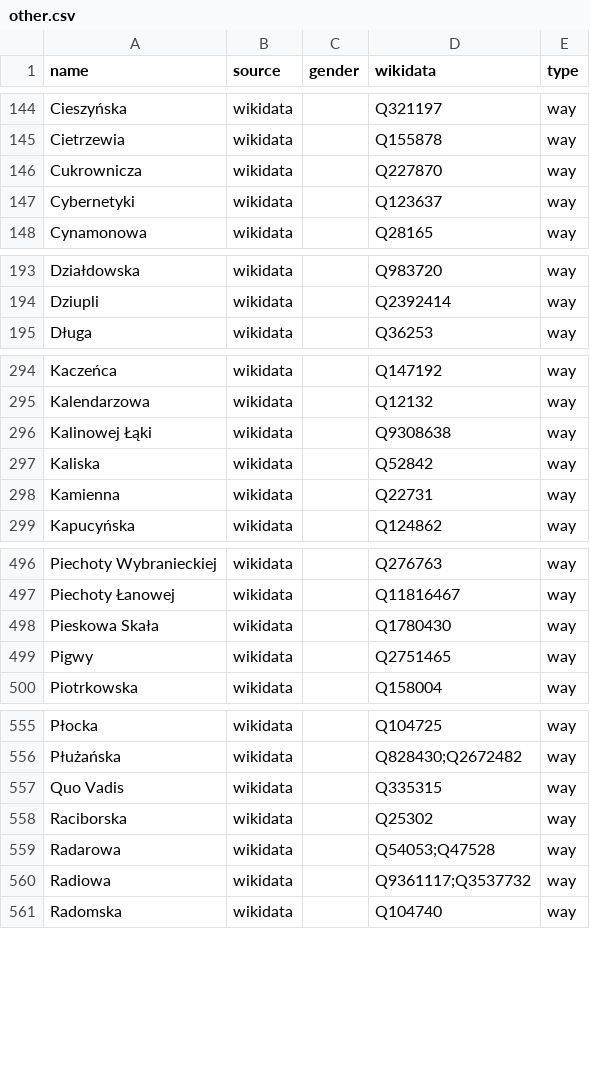
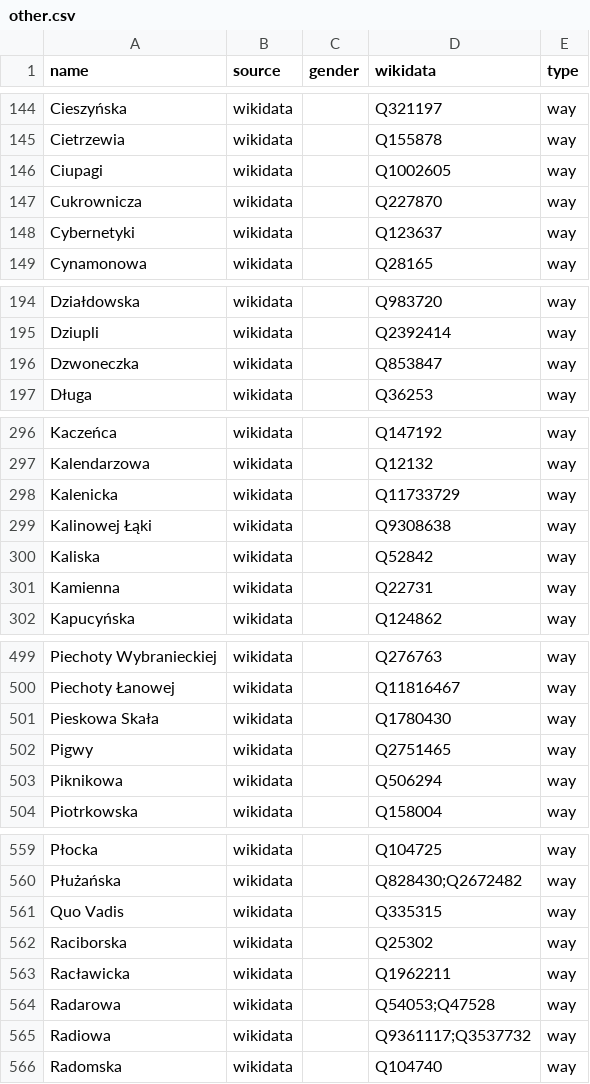
Before and after one commit to EqualStreetNames/equalstreetnames-warsaw, a CSV file: data/other.csv, drawn as a sheet; only a part is shown, gaps mark what is left out; the diff covers the shown part only; the diff names each change by its address in the sheet, - before the commit and + after, or states it on an @@ line.

```diff
--- a/data/other.csv
+++ b/data/other.csv
+row 146: Ciupagi | wikidata |  | Q1002605 | way
+row 196: Dzwoneczka | wikidata |  | Q853847 | way
+row 298: Kalenicka | wikidata |  | Q11733729 | way
+row 503: Piknikowa | wikidata |  | Q506294 | way
+row 563: Racławicka | wikidata |  | Q1962211 | way
```
Also changed, not shown: 7 added rows, 10 removed rows and 2 edited cells elsewhere in this file, 3 other files.
